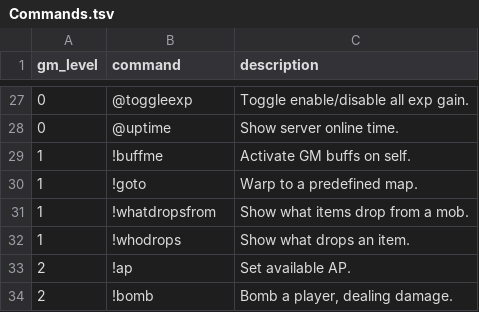
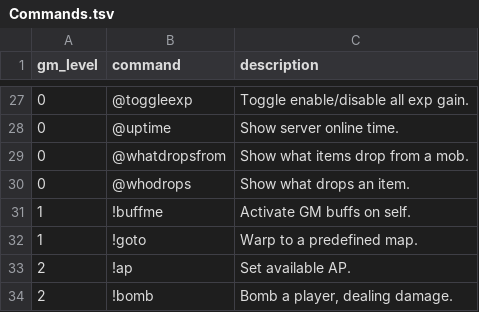
Before and after one commit to RoppenCato/MapleStoryPlus, a TSV file: Settings/Reference/Commands.tsv, drawn as a sheet; only a part is shown, gaps mark what is left out; removed rows and columns are numbered as before the commit, all else as after; the diff names each change by its address in the sheet, - before the commit and + after, or states it on an @@ line.

```diff
--- a/Settings/Reference/Commands.tsv
+++ b/Settings/Reference/Commands.tsv
+row 29: 0 | @whatdropsfrom | Show what items drop from a mob.
+row 30: 0 | @whodrops | Show what drops an item.
-row 31: 1 | !whatdropsfrom | Show what items drop from a mob.
-row 32: 1 | !whodrops | Show what drops an item.
```
